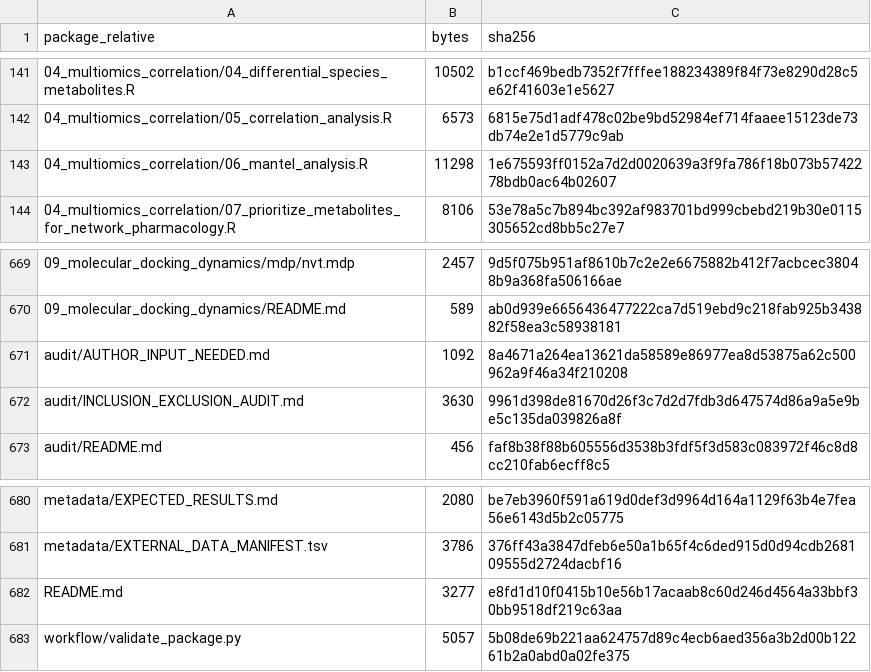
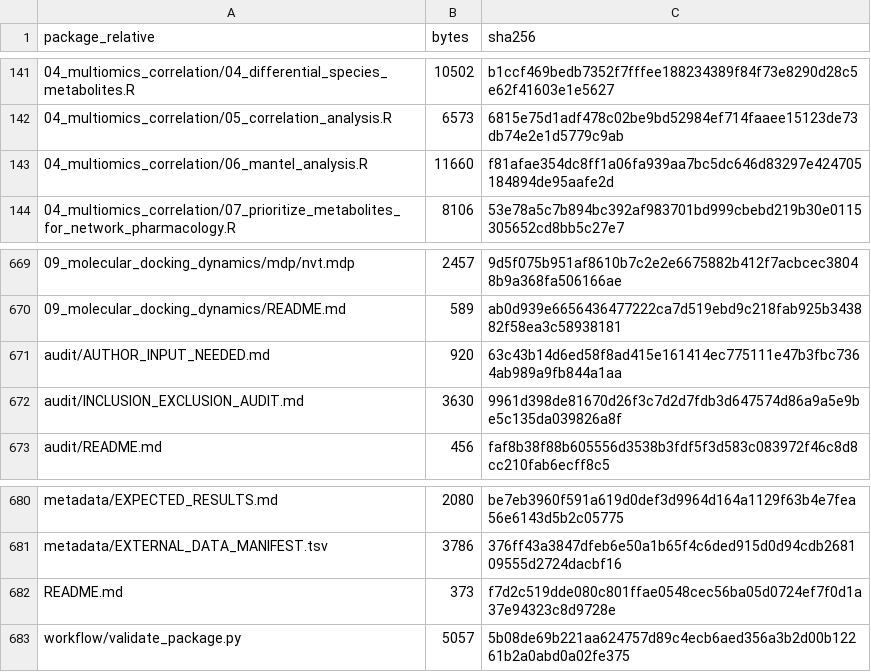
Before and after one commit to TCMzhoutong/HQQD-multiomics-reproducibility, a TSV file: audit/FILE_MANIFEST_SHA256.tsv, drawn as a sheet; only a part is shown, gaps mark what is left out.

Commit message:
Fix Mantel phenotype columns and simplify manuscript repository description

```diff
--- a/audit/FILE_MANIFEST_SHA256.tsv
+++ b/audit/FILE_MANIFEST_SHA256.tsv
@@ -142,3 +142,3 @@
 "04_multiomics_correlation/05_correlation_analysis.R"	"6573"	"6815e75d1adf478c02be9bd52984ef714faaee15123de73db74e2e1d5779c9ab"
-"04_multiomics_correlation/06_mantel_analysis.R"	"11298"	"1e675593ff0152a7d2d0020639a3f9fa786f18b073b5742278bdb0ac64b02607"
+"04_multiomics_correlation/06_mantel_analysis.R"	"11660"	"f81afae354dc8ff1a06fa939aa7bc5dc646d83297e424705184894de95aafe2d"
 "04_multiomics_correlation/07_prioritize_metabolites_for_network_pharmacology.R"	"8106"	"53e78a5c7b894bc392af983701bd999cbebd219b30e0115305652cd8bb5c27e7"
@@ -670,3 +670,3 @@
 "09_molecular_docking_dynamics/README.md"	"589"	"ab0d939e6656436477222ca7d519ebd9c218fab925b343882f58ea3c58938181"
-"audit/AUTHOR_INPUT_NEEDED.md"	"1092"	"8a4671a264ea13621da58589e86977ea8d53875a62c500962a9f46a34f210208"
+"audit/AUTHOR_INPUT_NEEDED.md"	"920"	"63c43b14d6ed58f8ad415e161414ec775111e47b3fbc7364ab989a9fb844a1aa"
 "audit/INCLUSION_EXCLUSION_AUDIT.md"	"3630"	"9961d398de81670d26f3c7d2d7fdb3d647574d86a9a5e9be5c135da039826a8f"
@@ -681,3 +681,3 @@
 "metadata/EXTERNAL_DATA_MANIFEST.tsv"	"3786"	"376ff43a3847dfeb6e50a1b65f4c6ded915d0d94cdb268109555d2724dacbf16"
-"README.md"	"3277"	"e8fd1d10f0415b10e56b17acaab8c60d246d4564a33bbf30bb9518df219c63aa"
+"README.md"	"373"	"f7d2c519dde080c801ffae0548cec56ba05d0724ef7f0d1a37e94323c8d9728e"
 "workflow/validate_package.py"	"5057"	"5b08de69b221aa624757d89c4ecb6aed356a3b2d00b12261b2a0abd0a02fe375"
```
Also changed, not shown: 3 other files.
